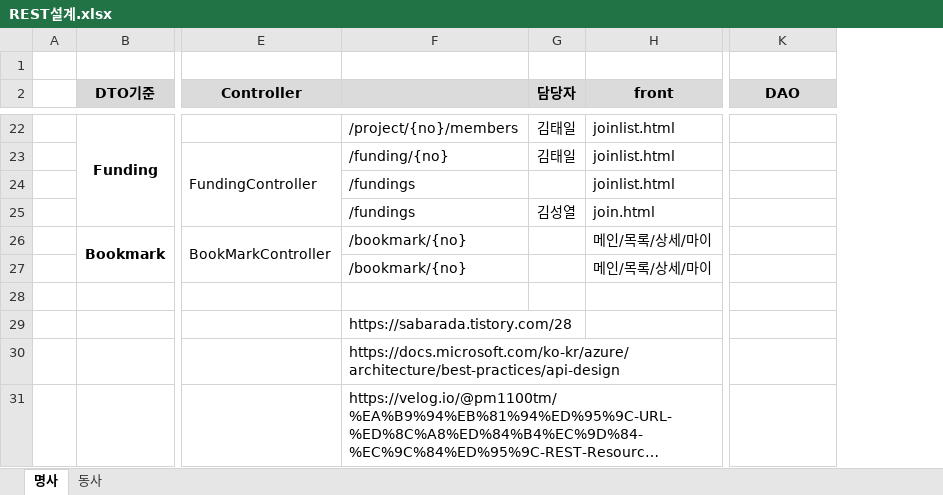
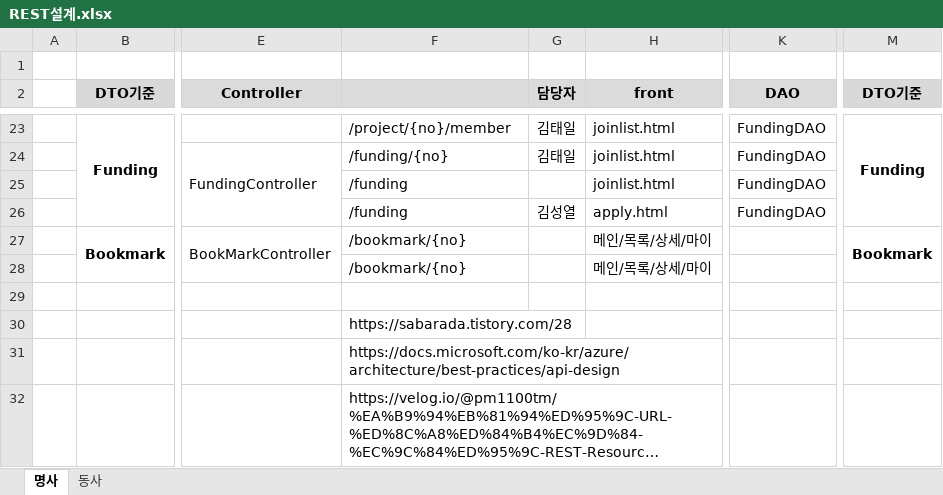
Before and after one commit to sjabber/KKFD, an Excel workbook: 공유폴더/REST설계.xlsx, sheet 명사, drawn as a sheet; only a part is shown, gaps mark what is left out; long unchanged cells end in …; values as stored, in another font and other column widths than the file's, no borders; addresses are those after the commit; the diff covers the shown part only; the diff names each change by its address in the sheet, - before the commit and + after, or states it on an @@ line.

```diff
--- a/공유폴더/REST설계.xlsx (sheet 명사)
+++ b/공유폴더/REST설계.xlsx (sheet 명사)
+column M (DTO기준), rows 23-27: Funding |  |  |  | Bookmark
-F23: /project/{no}/members
+F23: /project/{no}/member
-K23:K26 (DAO): (empty)
+K23:K26 (DAO): FundingDAO
-F25:F26: /fundings
+F25:F26: /funding
-H26 (front): join.html
+H26 (front): apply.html
```
Also changed, not shown: 1 added row, 33 edited cells, cell formats and merged cells elsewhere in this sheet, 21 other files.
